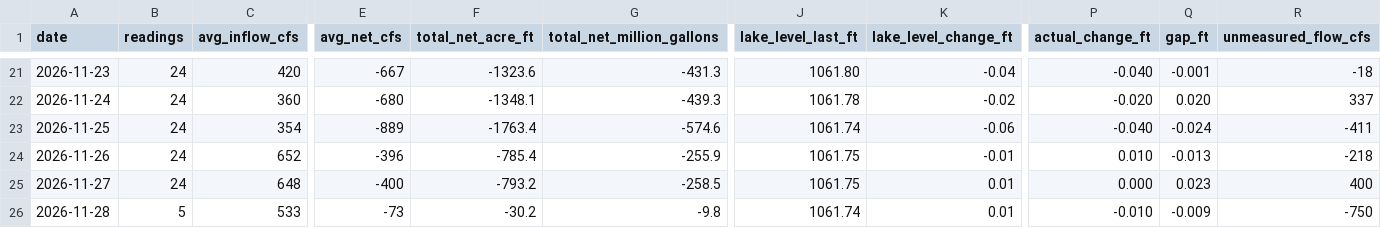
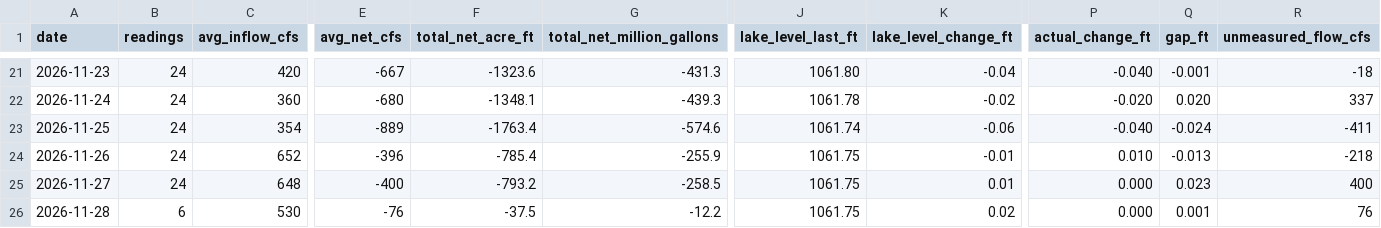
Before and after one commit to rjcanfield139-thwg/lake-lanier-logger, a CSV file: data/lake_lanier_daily.csv, drawn as a sheet; only a part is shown, gaps mark what is left out; the diff names each change by its address in the sheet, - before the commit and + after, or states it on an @@ line.

```diff
--- a/data/lake_lanier_daily.csv
+++ b/data/lake_lanier_daily.csv
-B26 (readings): 5
+B26 (readings): 6
-C26 (avg_inflow_cfs): 533
+C26 (avg_inflow_cfs): 530
-E26 (avg_net_cfs): -73
+E26 (avg_net_cfs): -76
-F26 (total_net_acre_ft): -30.2
+F26 (total_net_acre_ft): -37.5
-G26 (total_net_million_gallons): -9.8
+G26 (total_net_million_gallons): -12.2
-J26 (lake_level_last_ft): 1061.74
+J26 (lake_level_last_ft): 1061.75
-K26 (lake_level_change_ft): 0.01
+K26 (lake_level_change_ft): 0.02
-P26 (actual_change_ft): -0.010
+P26 (actual_change_ft): 0.000
-Q26 (gap_ft): -0.009
+Q26 (gap_ft): 0.001
-R26 (unmeasured_flow_cfs): -750
+R26 (unmeasured_flow_cfs): 76
```
Also changed, not shown: data/lake_lanier_log.csv.
